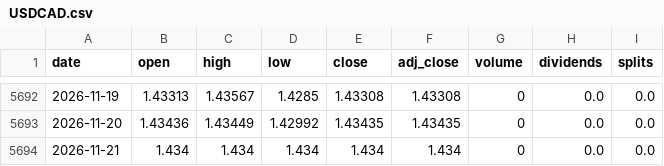
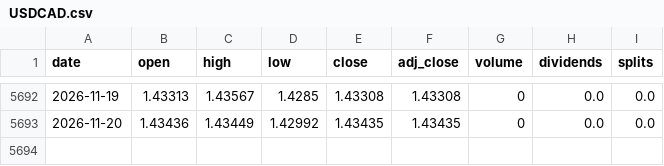
Before and after one commit to RURIGIMK/Rigz-QuantLab, a CSV file: data/fx/USDCAD.csv, drawn as a sheet; only a part is shown, gaps mark what is left out; the diff names each change by its address in the sheet, - before the commit and + after, or states it on an @@ line.

```diff
--- a/data/fx/USDCAD.csv
+++ b/data/fx/USDCAD.csv
-row 5694: 2026-11-21 | 1.434 | 1.434 | 1.434 | 1.434 | 1.434 | 0 | 0.0 | 0.0
```
Also changed, not shown: data/fx/AUDUSD.csv, data/fx/GBPUSD.csv, 21 other files.
